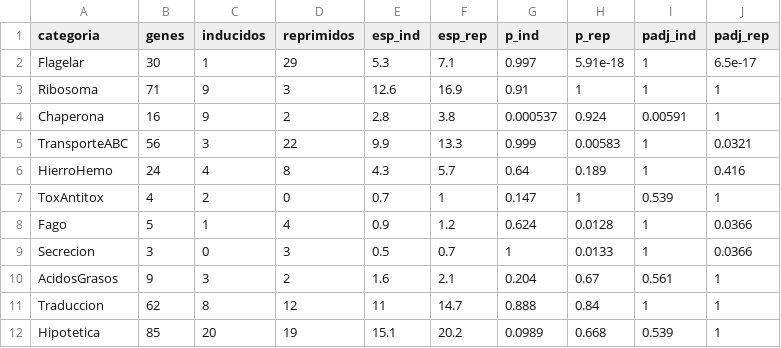
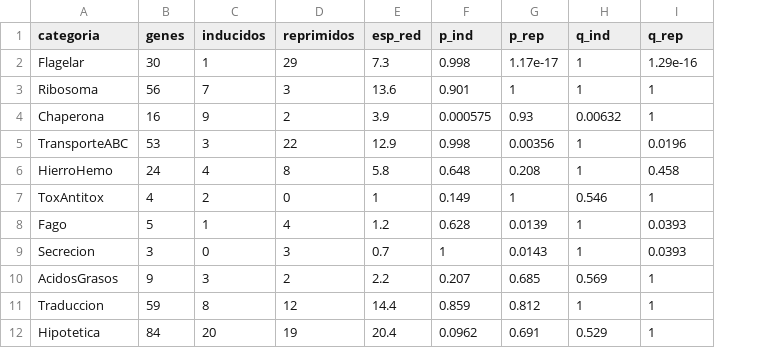
Before and after one commit to JesusHegel/bartonella-flagellar-thermal, a CSV file: results/chk_categorias.csv, drawn as a sheet; removed rows and columns are numbered as before the commit, all else as after; the diff names each change by its address in the sheet, - before the commit and + after, or states it on an @@ line.

Commit message:
Regenera resultados con el universo corregido (1134); anade scripts de ortologia, robustez y estructura del UTR

```diff
--- a/results/chk_categorias.csv
+++ b/results/chk_categorias.csv
-column E (esp_ind), rows 2-12: 5.3 | 12.6 | 2.8 | 9.9 | 4.3 | 0.7 | 0.9 | 0.5 | 1.6 | 11 | 15.1
-column F (esp_rep), rows 2-12: 7.1 | 16.9 | 3.8 | 13.3 | 5.7 | 1 | 1.2 | 0.7 | 2.1 | 14.7 | 20.2
+column E (esp_red), rows 2-12: 7.3 | 13.6 | 3.9 | 12.9 | 5.8 | 1 | 1.2 | 0.7 | 2.2 | 14.4 | 20.4
-H1: padj_ind
+H1: q_ind
-I1: padj_rep
+I1: q_rep
-F2 (p_ind): 0.997
+F2 (p_ind): 0.998
-G2 (p_rep): 5.91e-18
+G2 (p_rep): 1.17e-17
-I2 (q_rep): 6.5e-17
+I2 (q_rep): 1.29e-16
-B3 (genes): 71
+B3 (genes): 56
-C3 (inducidos): 9
+C3 (inducidos): 7
-F3 (p_ind): 0.91
+F3 (p_ind): 0.901
-F4 (p_ind): 0.000537
+F4 (p_ind): 0.000575
-G4 (p_rep): 0.924
+G4 (p_rep): 0.93
-H4 (q_ind): 0.00591
+H4 (q_ind): 0.00632
-B5 (genes): 56
+B5 (genes): 53
-F5 (p_ind): 0.999
+F5 (p_ind): 0.998
-G5 (p_rep): 0.00583
+G5 (p_rep): 0.00356
-I5 (q_rep): 0.0321
+I5 (q_rep): 0.0196
-F6 (p_ind): 0.64
+F6 (p_ind): 0.648
-G6 (p_rep): 0.189
+G6 (p_rep): 0.208
-I6 (q_rep): 0.416
+I6 (q_rep): 0.458
-F7 (p_ind): 0.147
+F7 (p_ind): 0.149
-H7 (q_ind): 0.539
+H7 (q_ind): 0.546
-F8 (p_ind): 0.624
+F8 (p_ind): 0.628
-G8 (p_rep): 0.0128
+G8 (p_rep): 0.0139
-I8:I9 (q_rep): 0.0366
+I8:I9 (q_rep): 0.0393
-G9 (p_rep): 0.0133
+G9 (p_rep): 0.0143
-F10 (p_ind): 0.204
+F10 (p_ind): 0.207
-G10 (p_rep): 0.67
+G10 (p_rep): 0.685
-H10 (q_ind): 0.561
+H10 (q_ind): 0.569
-B11 (genes): 62
+B11 (genes): 59
-F11 (p_ind): 0.888
+F11 (p_ind): 0.859
-G11 (p_rep): 0.84
+G11 (p_rep): 0.812
-B12 (genes): 85
+B12 (genes): 84
-F12 (p_ind): 0.0989
+F12 (p_ind): 0.0962
-G12 (p_rep): 0.668
+G12 (p_rep): 0.691
-H12 (q_ind): 0.539
+H12 (q_ind): 0.529
```
Also changed, not shown: 8 other files.
